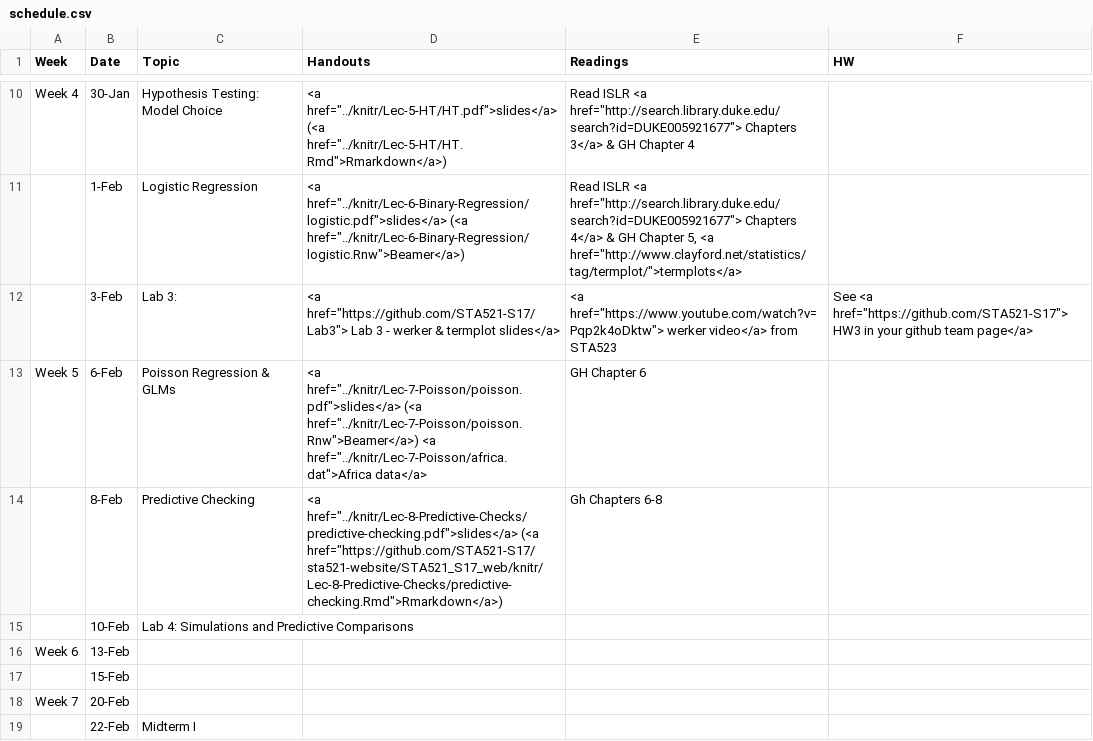
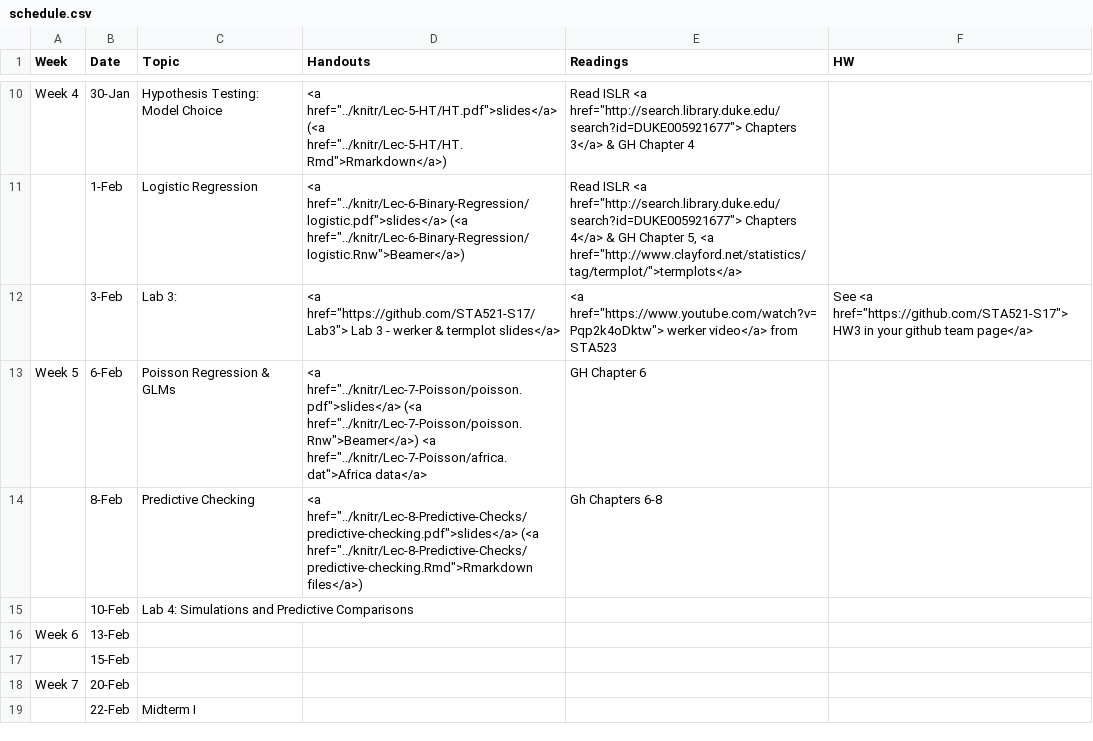
Before and after one commit to STA521-S17/sta521-S17-website, a CSV file: STA521_S17_web/_csv/schedule.csv, drawn as a sheet; only a part is shown, gaps mark what is left out.

Commit message:
fixed URL (hopefully last time)

```diff
--- a/STA521_S17_web/_csv/schedule.csv
+++ b/STA521_S17_web/_csv/schedule.csv
@@ -13,3 +13,3 @@ Week 4,30-Jan,Hypothesis Testing: Model Choice," <a href=""../knitr/Lec-5-HT/HT.
 Week 5,6-Feb,Poisson Regression & GLMs," <a href=""../knitr/Lec-7-Poisson/poisson.pdf"">slides</a>  (<a href=""../knitr/Lec-7-Poisson/poisson.Rnw"">Beamer</a>)  <a href=""../knitr/Lec-7-Poisson/africa.dat"">Africa data</a> ",GH Chapter 6,
-,8-Feb,Predictive Checking,"<a href=""../knitr/Lec-8-Predictive-Checks/predictive-checking.pdf"">slides</a>  (<a href=""https://github.com/STA521-S17/sta521-website/STA521_S17_web/knitr/Lec-8-Predictive-Checks/predictive-checking.Rmd"">Rmarkdown</a>)  ",Gh Chapters 6-8,
+,8-Feb,Predictive Checking,"<a href=""../knitr/Lec-8-Predictive-Checks/predictive-checking.pdf"">slides</a>  (<a href=""../knitr/Lec-8-Predictive-Checks/predictive-checking.Rmd"">Rmarkdown  files</a>)  ",Gh Chapters 6-8,
 ,10-Feb,Lab 4:  Simulations and Predictive Comparisons,,,
```
